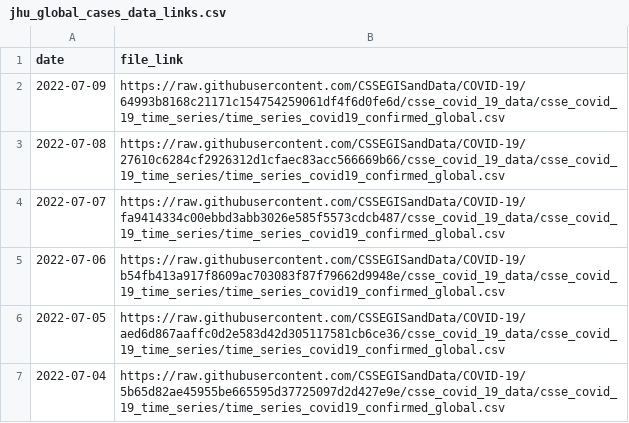
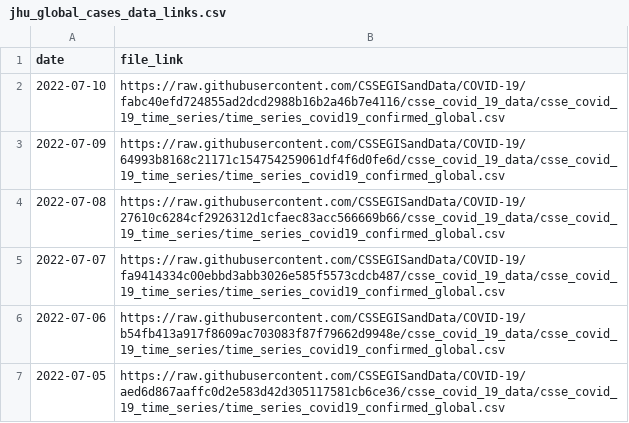
Before and after one commit to Serena-Wang/covidData, a CSV file: data/jhu_global_cases_data_links.csv, drawn as a sheet; only a part is shown; the shorter side is filled out with more unchanged rows; the diff names each change by its address in the sheet, - before the commit and + after, or states it on an @@ line.

```diff
--- a/data/jhu_global_cases_data_links.csv
+++ b/data/jhu_global_cases_data_links.csv
+row 2: 2022-07-10 | https://raw.githubusercontent.com/CSSEGISandData/COVID-19/fabc40efd724855ad2dcd2988b16b2a46b7e4116/csse_covid_19_data/csse_covid_19_time_series/time_series_covid19_confirmed_global.csv
```
Also changed, not shown: data/jhu_global_deaths_data_links.csv, data/jhu_us_cases_data_links.csv, 1 other file.
